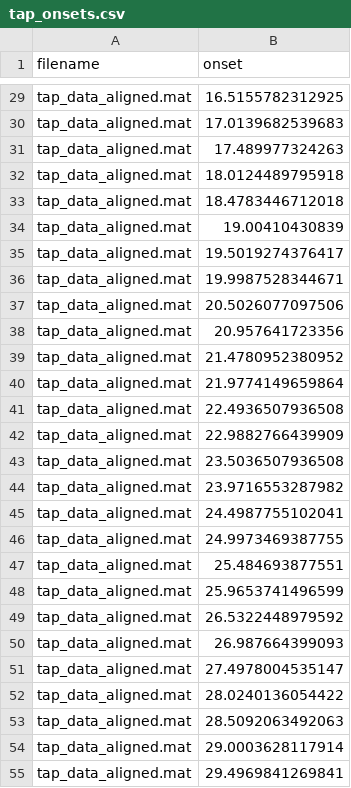
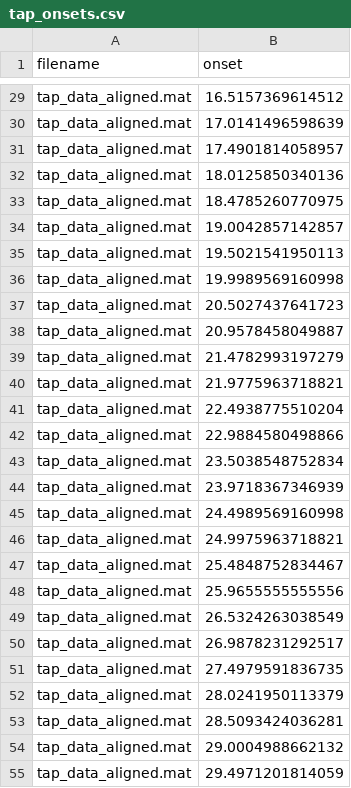
Before and after one commit to TomasLenc/sms_workshop, a CSV file: analysis/data/tap_onsets.csv, drawn as a sheet; only a part is shown, gaps mark what is left out; the diff covers the shown part only; the diff names each change by its address in the sheet, - before the commit and + after, or states it on an @@ line.

```diff
--- a/analysis/data/tap_onsets.csv
+++ b/analysis/data/tap_onsets.csv
-B29 (onset): 16.5155782312925
+B29 (onset): 16.5157369614512
-B30 (onset): 17.0139682539683
+B30 (onset): 17.0141496598639
-B31 (onset): 17.489977324263
+B31 (onset): 17.4901814058957
-B32 (onset): 18.0124489795918
+B32 (onset): 18.0125850340136
-B33 (onset): 18.4783446712018
+B33 (onset): 18.4785260770975
-B34 (onset): 19.00410430839
+B34 (onset): 19.0042857142857
-B35 (onset): 19.5019274376417
+B35 (onset): 19.5021541950113
-B36 (onset): 19.9987528344671
+B36 (onset): 19.9989569160998
-B37 (onset): 20.5026077097506
+B37 (onset): 20.5027437641723
-B38 (onset): 20.957641723356
+B38 (onset): 20.9578458049887
-B39 (onset): 21.4780952380952
+B39 (onset): 21.4782993197279
-B40 (onset): 21.9774149659864
+B40 (onset): 21.9775963718821
-B41 (onset): 22.4936507936508
+B41 (onset): 22.4938775510204
-B42 (onset): 22.9882766439909
+B42 (onset): 22.9884580498866
-B43 (onset): 23.5036507936508
+B43 (onset): 23.5038548752834
-B44 (onset): 23.9716553287982
+B44 (onset): 23.9718367346939
-B45 (onset): 24.4987755102041
+B45 (onset): 24.4989569160998
-B46 (onset): 24.9973469387755
+B46 (onset): 24.9975963718821
-B47 (onset): 25.484693877551
+B47 (onset): 25.4848752834467
-B48 (onset): 25.9653741496599
+B48 (onset): 25.9655555555556
-B49 (onset): 26.5322448979592
+B49 (onset): 26.5324263038549
-B50 (onset): 26.987664399093
+B50 (onset): 26.9878231292517
-B51 (onset): 27.4978004535147
+B51 (onset): 27.4979591836735
-B52 (onset): 28.0240136054422
+B52 (onset): 28.0241950113379
-B53 (onset): 28.5092063492063
+B53 (onset): 28.5093424036281
-B54 (onset): 29.0003628117914
+B54 (onset): 29.0004988662132
-B55 (onset): 29.4969841269841
+B55 (onset): 29.4971201814059
```
Also changed, not shown: 28 edited cells elsewhere in this file, 4 other files.
